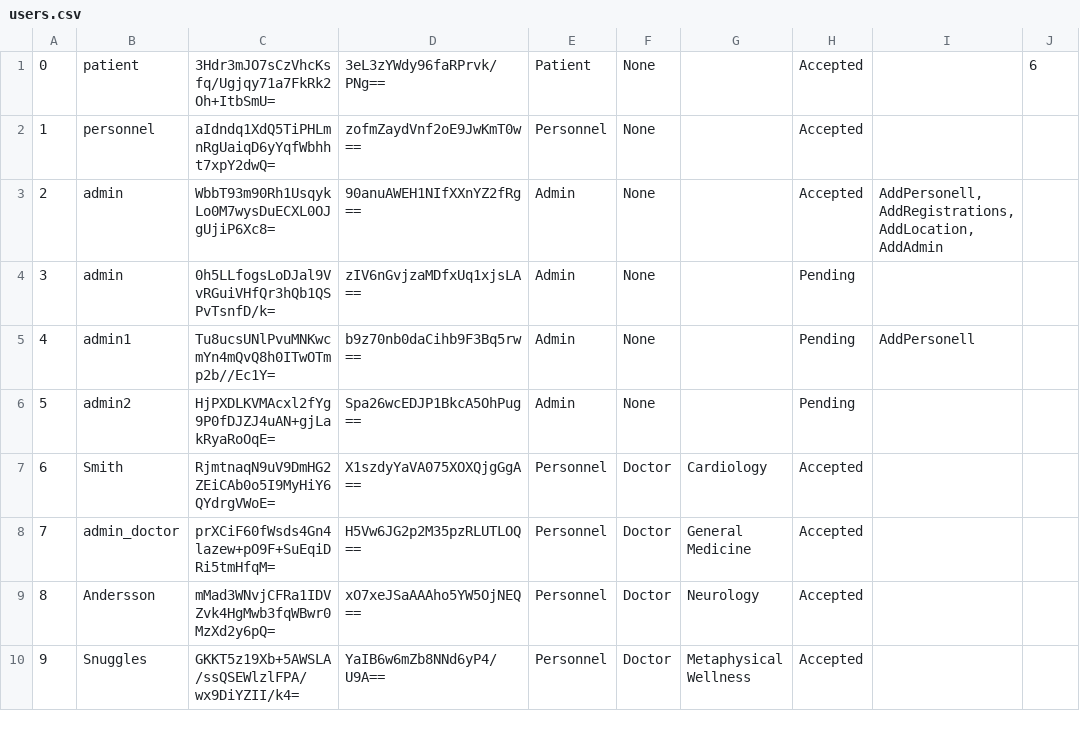
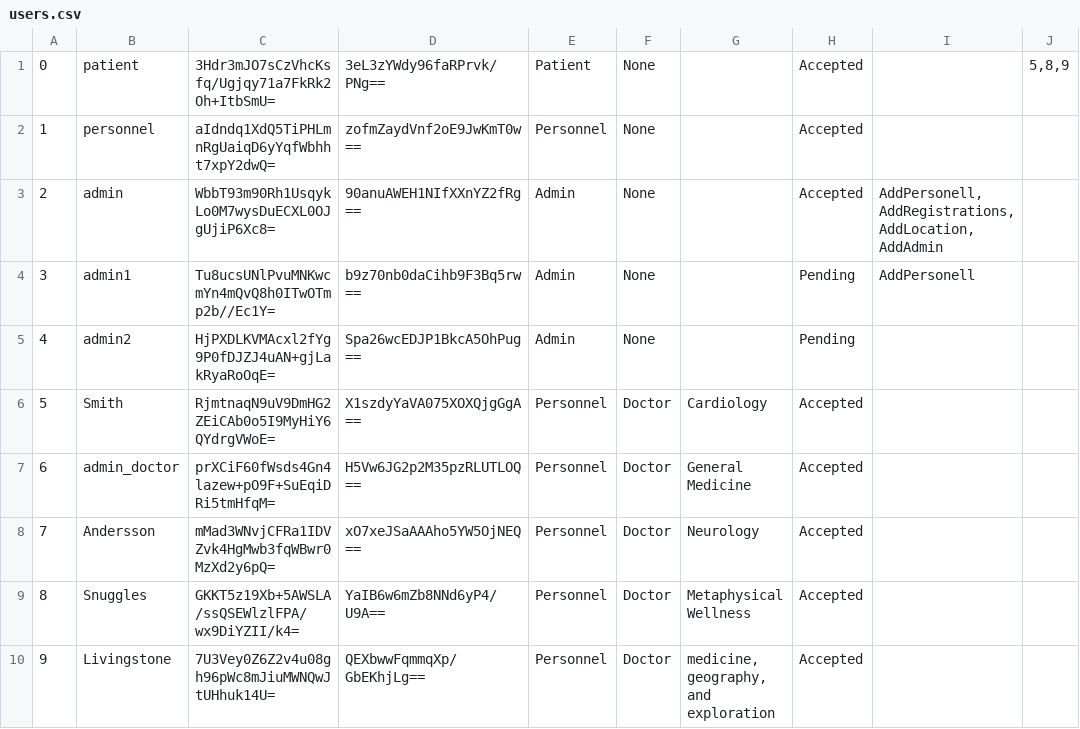
Before and after one commit to Mezea11/health-care-system, a CSV file: Data/users.csv, drawn as a sheet; only a part is shown; the diff covers the shown part only.

Commit message:
fixing data in our scv file.
changing the id so it is correct with all the current entities

and handle the patient - docker array also

```diff
--- a/Data/users.csv
+++ b/Data/users.csv
@@ -1,10 +1,10 @@
-0|patient|3Hdr3mJO7sCzVhcKsfq/Ugjqy71a7FkRk2Oh+ItbSmU=|3eL3zYWdy96faRPrvk/PNg==|Patient|None||Accepted||6
+0|patient|3Hdr3mJO7sCzVhcKsfq/Ugjqy71a7FkRk2Oh+ItbSmU=|3eL3zYWdy96faRPrvk/PNg==|Patient|None||Accepted||5,8,9
 1|personnel|aIdndq1XdQ5TiPHLmnRgUaiqD6yYqfWbhht7xpY2dwQ=|zofmZaydVnf2oE9JwKmT0w==|Personnel|None||Accepted||
 2|admin|WbbT93m90Rh1UsqykLo0M7wysDuECXL0OJgUjiP6Xc8=|90anuAWEH1NIfXXnYZ2fRg==|Admin|None||Accepted|AddPersonell,AddRegistrations,AddLocation,AddAdmin|
-3|admin|0h5LLfogsLoDJal9VvRGuiVHfQr3hQb1QSPvTsnfD/k=|zIV6nGvjzaMDfxUq1xjsLA==|Admin|None||Pending||
-4|admin1|Tu8ucsUNlPvuMNKwcmYn4mQvQ8h0ITwOTmp2b//Ec1Y=|b9z70nb0daCihb9F3Bq5rw==|Admin|None||Pending|AddPersonell|
-5|admin2|HjPXDLKVMAcxl2fYg9P0fDJZJ4uAN+gjLakRyaRoOqE=|Spa26wcEDJP1BkcA5OhPug==|Admin|None||Pending||
-6|Smith|RjmtnaqN9uV9DmHG2ZEiCAb0o5I9MyHiY6QYdrgVWoE=|X1szdyYaVA075XOXQjgGgA==|Personnel|Doctor|Cardiology|Accepted||
-7|admin_doctor|prXCiF60fWsds4Gn4lazew+pO9F+SuEqiDRi5tmHfqM=|H5Vw6JG2p2M35pzRLUTLOQ==|Personnel|Doctor|General Medicine|Accepted||
-8|Andersson|mMad3WNvjCFRa1IDVZvk4HgMwb3fqWBwr0MzXd2y6pQ=|xO7xeJSaAAAho5YW5OjNEQ==|Personnel|Doctor|Neurology|Accepted||
-9|Snuggles|GKKT5z19Xb+5AWSLA/ssQSEWlzlFPA/wx9DiYZII/k4=|YaIB6w6mZb8NNd6yP4/U9A==|Personnel|Doctor|Metaphysical Wellness|Accepted||
+3|admin1|Tu8ucsUNlPvuMNKwcmYn4mQvQ8h0ITwOTmp2b//Ec1Y=|b9z70nb0daCihb9F3Bq5rw==|Admin|None||Pending|AddPersonell|
+4|admin2|HjPXDLKVMAcxl2fYg9P0fDJZJ4uAN+gjLakRyaRoOqE=|Spa26wcEDJP1BkcA5OhPug==|Admin|None||Pending||
+5|Smith|RjmtnaqN9uV9DmHG2ZEiCAb0o5I9MyHiY6QYdrgVWoE=|X1szdyYaVA075XOXQjgGgA==|Personnel|Doctor|Cardiology|Accepted||
+6|admin_doctor|prXCiF60fWsds4Gn4lazew+pO9F+SuEqiDRi5tmHfqM=|H5Vw6JG2p2M35pzRLUTLOQ==|Personnel|Doctor|General Medicine|Accepted||
+7|Andersson|mMad3WNvjCFRa1IDVZvk4HgMwb3fqWBwr0MzXd2y6pQ=|xO7xeJSaAAAho5YW5OjNEQ==|Personnel|Doctor|Neurology|Accepted||
+8|Snuggles|GKKT5z19Xb+5AWSLA/ssQSEWlzlFPA/wx9DiYZII/k4=|YaIB6w6mZb8NNd6yP4/U9A==|Personnel|Doctor|Metaphysical Wellness|Accepted||
+9|Livingstone|7U3Vey0Z6Z2v4u08gh96pWc8mJiuMWNQwJtUHhuk14U=|QEXbwwFqmmqXp/GbEKhjLg==|Personnel|Doctor|medicine, geography, and exploration|Accepted||
```
Also changed, not shown: 1 removed row and 5 edited cells elsewhere in this file.
